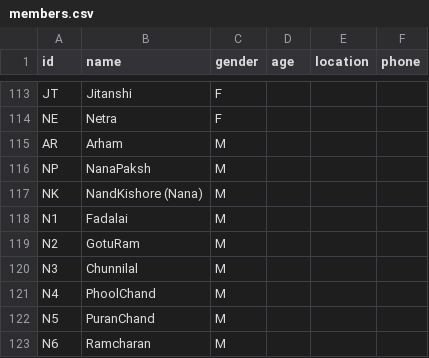
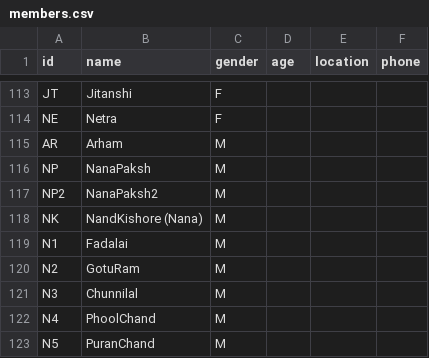
Before and after one commit to vaibhavjn1/family-tree, a CSV file: members.csv, drawn as a sheet; only a part is shown, gaps mark what is left out; the shorter side is filled out with more unchanged rows; the diff names each change by its address in the sheet, - before the commit and + after, or states it on an @@ line.

Commit message:
Update members.csv

```diff
--- a/members.csv
+++ b/members.csv
+row 117: NP2 | NanaPaksh2 | M
```
